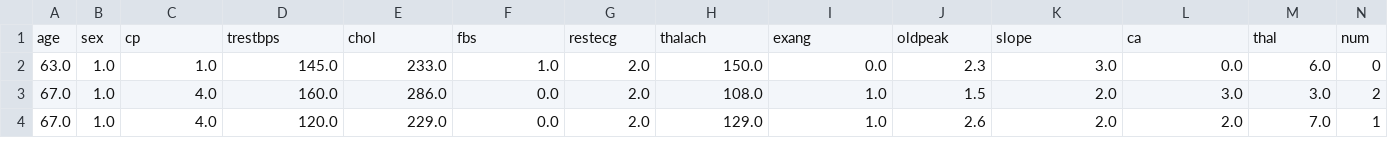
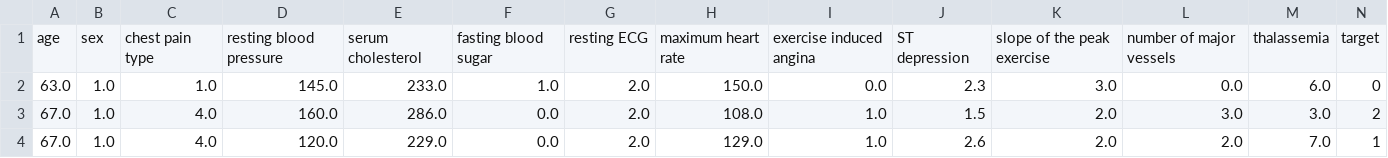
Before and after one commit to alexlittle/concordiahub, a CSV file: examples/data/cleveland-heart-data.csv, drawn as a sheet; only a part is shown.

Commit message:
rename heart data columns

```diff
--- a/examples/data/cleveland-heart-data.csv
+++ b/examples/data/cleveland-heart-data.csv
@@ -1,2 +1,2 @@
-age,sex,cp,trestbps,chol,fbs,restecg,thalach,exang,oldpeak,slope,ca,thal,num
+age,sex,chest pain type,resting blood pressure,serum cholesterol,fasting blood sugar,resting ECG,maximum heart rate,exercise induced angina,ST depression,slope of the peak exercise,number of major vessels,thalassemia,target
 63.0,1.0,1.0,145.0,233.0,1.0,2.0,150.0,0.0,2.3,3.0,0.0,6.0,0
```
Also changed, not shown: 5 other files.
